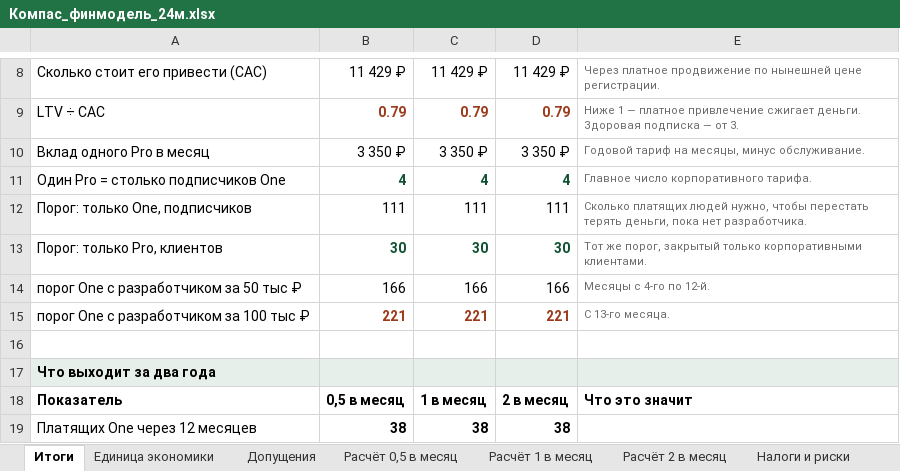
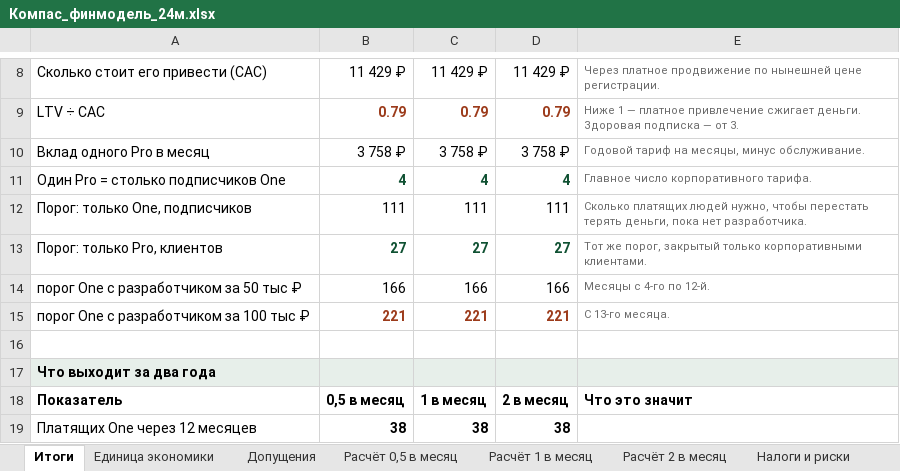
Before and after one commit to belkinboris/Compass, an Excel workbook: finance/Компас_финмодель_24м.xlsx, sheet Итоги, drawn as a sheet; only a part is shown, gaps mark what is left out; values as stored, in another font and other column widths than the file's, no borders; the diff covers the shown part only; the diff names each change by its address in the sheet, - before the commit and + after, or states it on an @@ line.

```diff
--- a/finance/Компас_финмодель_24м.xlsx (sheet Итоги)
+++ b/finance/Компас_финмодель_24м.xlsx (sheet Итоги)
-B10: 3 350 ₽
+B10: 3 758 ₽
-C10: 3 350 ₽
+C10: 3 758 ₽
-D10: 3 350 ₽
+D10: 3 758 ₽
-B13: 30
+B13: 27
-C13: 30
+C13: 27
-D13: 30
+D13: 27
```
Also changed, not shown: 30 edited cells elsewhere in this sheet, sheet Расчёт 2 в месяц, sheet Расчёт 1 в месяц, sheet Расчёт 0,5 в месяц, sheet Единица экономики, sheet Допущения, 5 other files.
